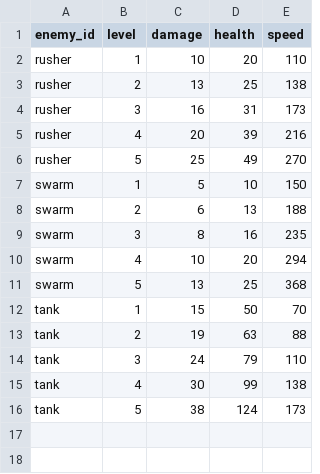
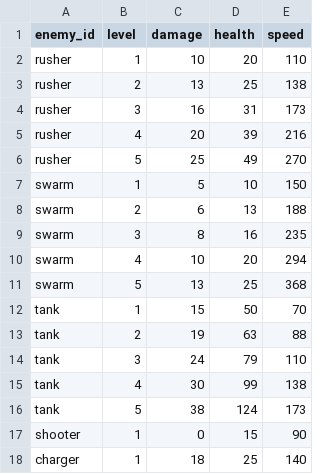
Before and after one commit to kianan/perimeter-zero, a CSV file: public/data/enemy_scale.csv, drawn as a sheet; the diff names each change by its address in the sheet, - before the commit and + after, or states it on an @@ line.

Commit message:
build: public/data/enemy.csv, public/data/enemy_scale.csv, public/data/weapon.csv, public/data/weapon_scale.csv, src/con

```diff
--- a/public/data/enemy_scale.csv
+++ b/public/data/enemy_scale.csv
+row 17: shooter | 1 | 0 | 15 | 90
+row 18: charger | 1 | 18 | 25 | 140
```
Also changed, not shown: public/data/enemy.csv, public/data/weapon.csv, 3 other files.
